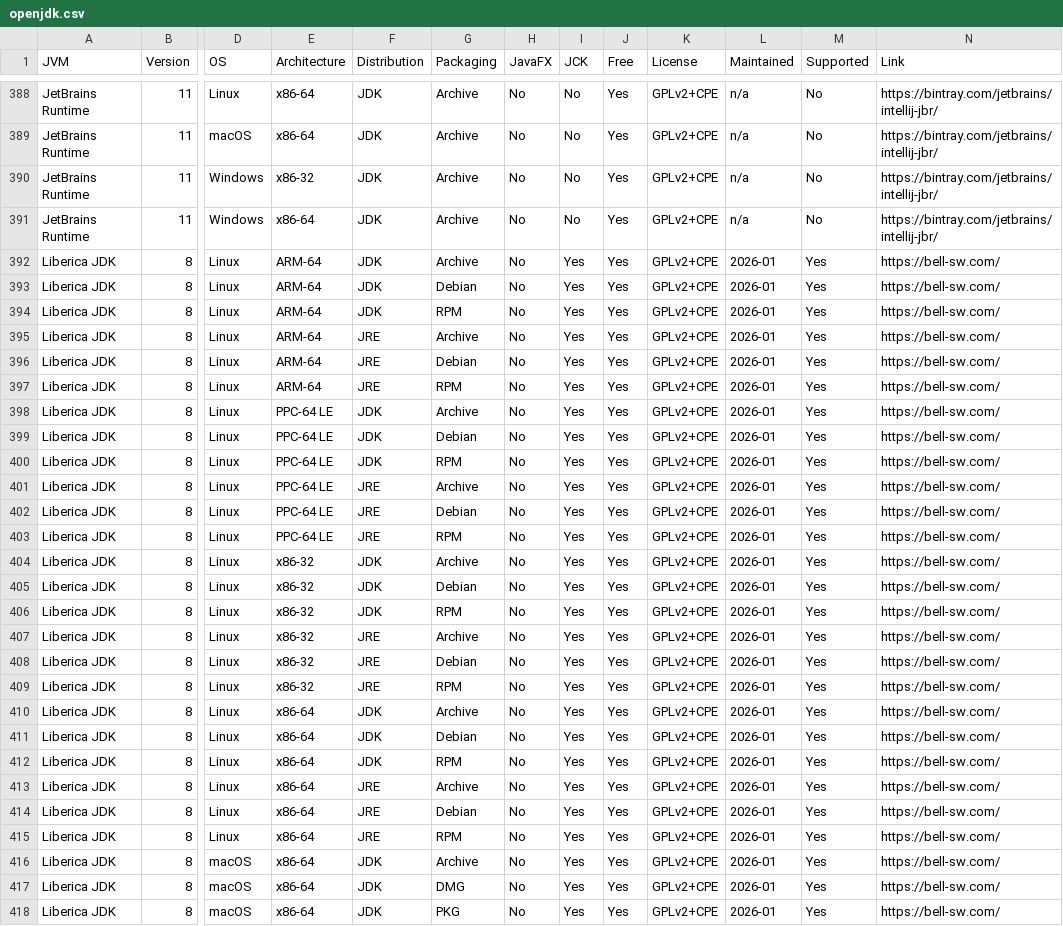
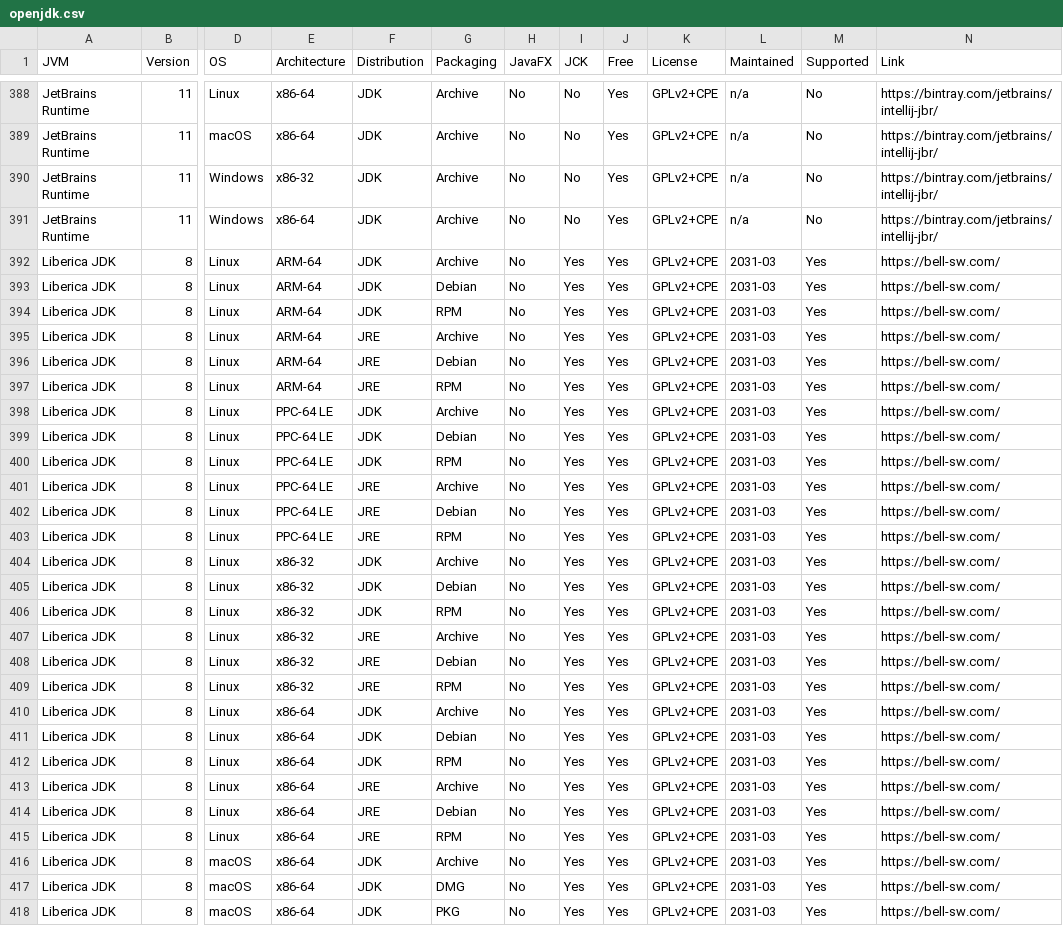
Before and after one commit to raphw/raphw.github.io, a CSV file: openjdk/openjdk.csv, drawn as a sheet; only a part is shown, gaps mark what is left out; the diff covers the shown part only; the diff names each change by its address in the sheet, - before the commit and + after, or states it on an @@ line.

```diff
--- a/openjdk/openjdk.csv
+++ b/openjdk/openjdk.csv
-L392:L418 (Maintained): 2026-01
+L392:L418 (Maintained): 2031-03
```
Also changed, not shown: 101 edited cells elsewhere in this file.
